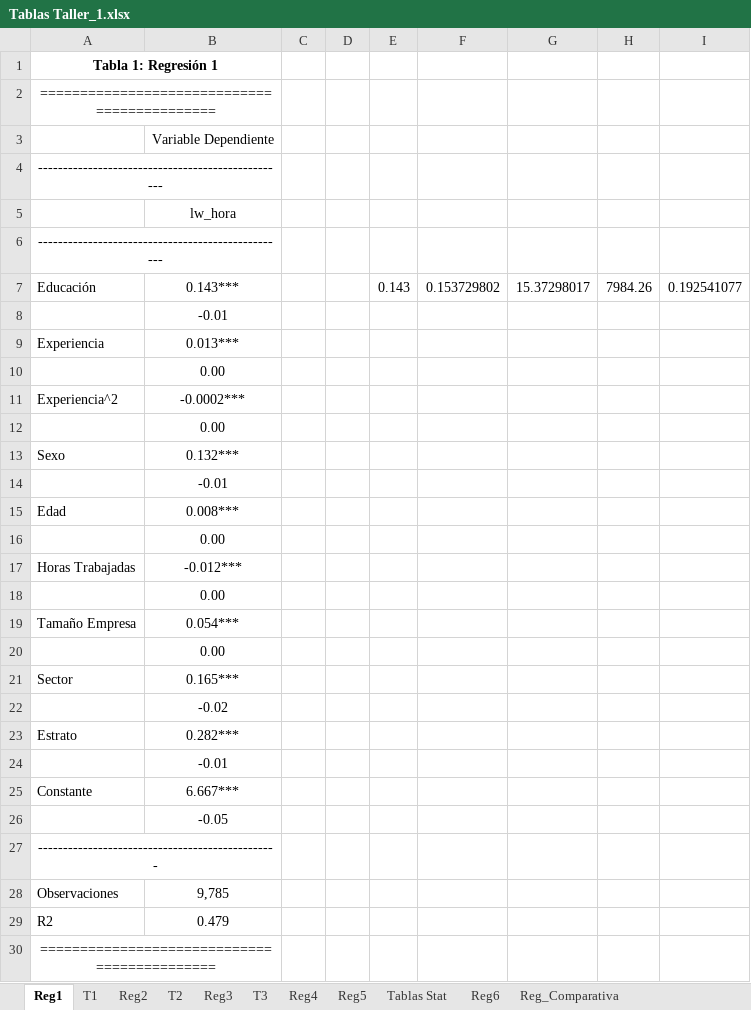
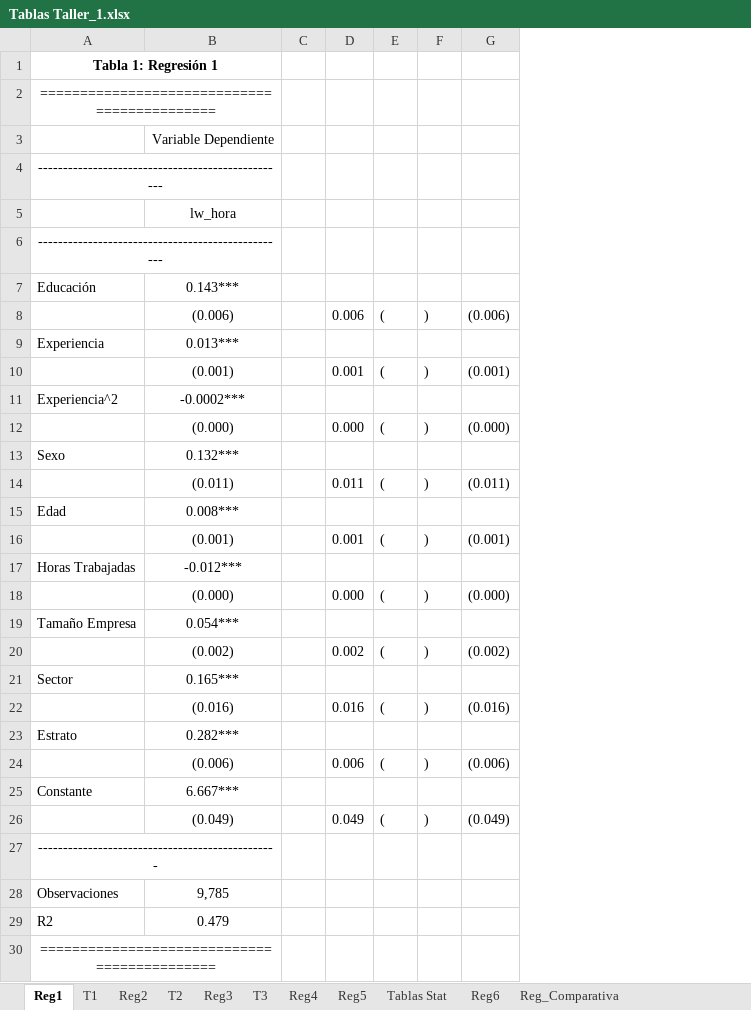
Before and after one commit to chernan77/Taller_1, an Excel workbook: Tablas Taller_1.xlsx, sheet Reg1, drawn as a sheet; only a part is shown; values as stored, in another font and other column widths than the file's, no borders; removed rows and columns are numbered as before the commit, all else as after; the diff names each change by its address in the sheet, - before the commit and + after, or states it on an @@ line.

```diff
--- a/Tablas Taller_1.xlsx (sheet Reg1)
+++ b/Tablas Taller_1.xlsx (sheet Reg1)
-column D, empty
-column E, row 7: 0.143
-column F, row 7: 0.153729802
-column G, row 7: 15.37298017
-column H, row 7: 7984.26
-column I, row 7: 0.192541077
+column D, rows 8-26: 0.006 |  | 0.001 |  | 0.000 |  | 0.011 |  | 0.001 |  | 0.000 |  | 0.002 |  | 0.016 |  | 0.006 |  | 0.049
+column E, rows 8-26: ( |  | ( |  | ( |  | ( |  | ( |  | ( |  | ( |  | ( |  | ( |  | (
+column F, rows 8-26: ) |  | ) |  | ) |  | ) |  | ) |  | ) |  | ) |  | ) |  | ) |  | )
+column G, rows 8-26: (0.006) |  | (0.001) |  | (0.000) |  | (0.011) |  | (0.001) |  | (0.000) |  | (0.002) |  | (0.016) |  | (0.006) |  | (0.049)
-B8: -0.01
+B8: (0.006)
-B10: 0.00
+B10: (0.001)
-B12: 0.00
+B12: (0.000)
-B14: -0.01
+B14: (0.011)
-B16: 0.00
+B16: (0.001)
-B18: 0.00
+B18: (0.000)
-B20: 0.00
+B20: (0.002)
-B22: -0.02
+B22: (0.016)
-B24: -0.01
+B24: (0.006)
-B26: -0.05
+B26: (0.049)
```
Also changed, not shown: sheet Reg_Comparativa, sheet Reg4, sheet Reg3, sheet Reg5, sheet Reg2, sheet Reg6, Mod3_stargazer.xlsx, Mod4_stargazer.xlsx, 6 other files.
